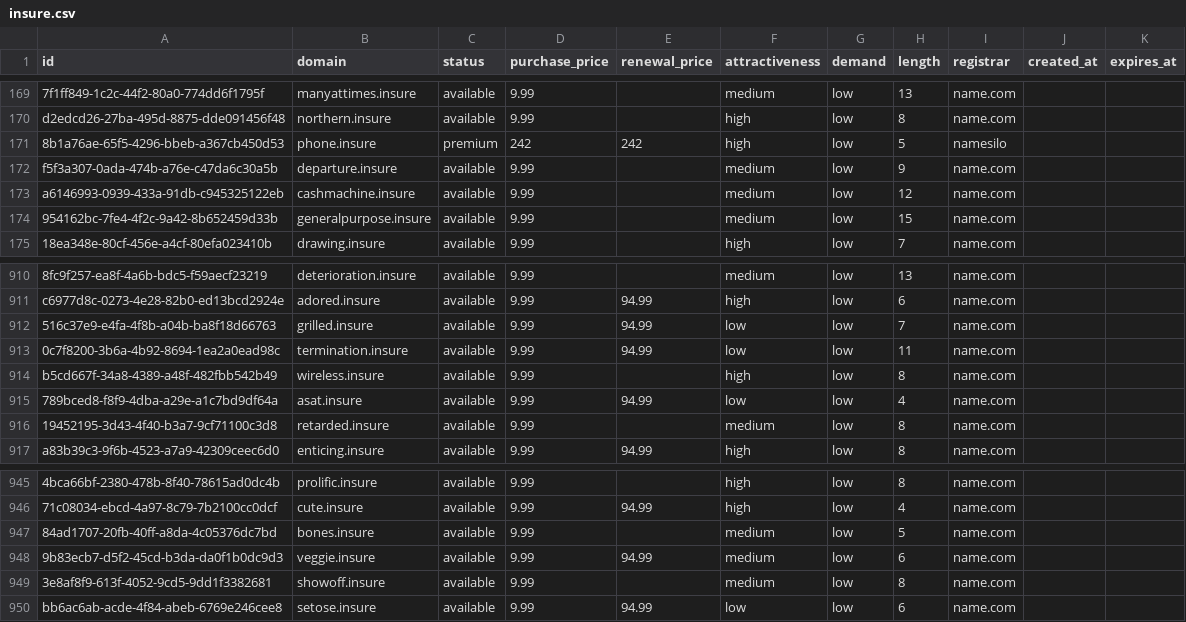
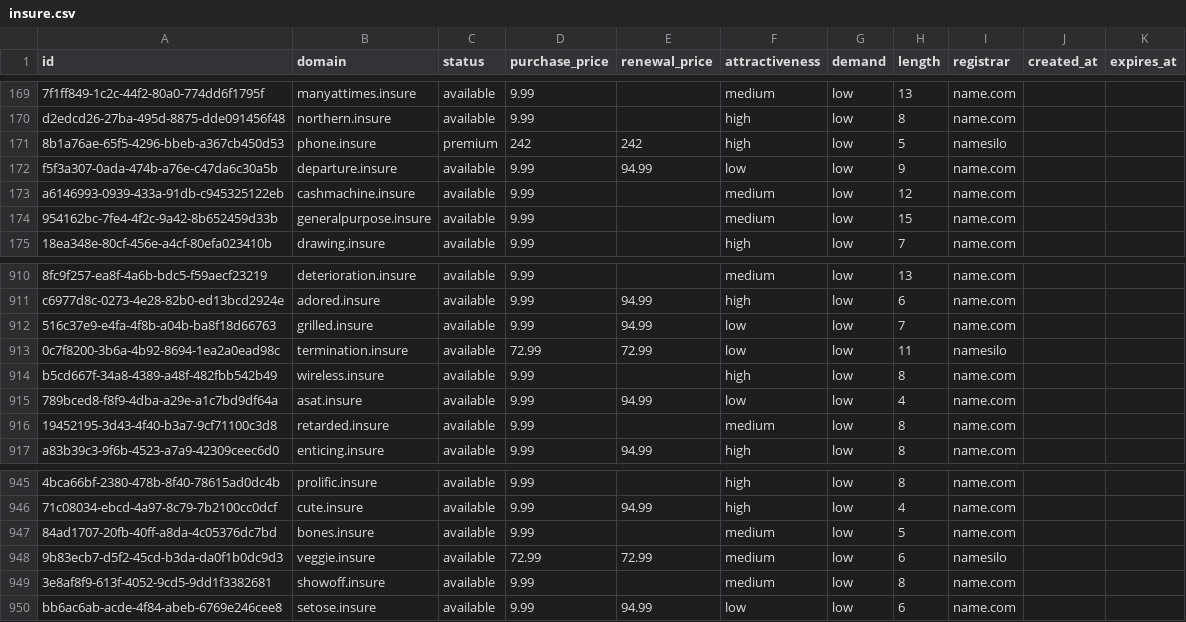
Before and after one commit to UniqueDomains/insure-oneword-domains, a CSV file: insure.csv, drawn as a sheet; only a part is shown, gaps mark what is left out; the diff covers the shown part only; the diff names each change by its address in the sheet, - before the commit and + after, or states it on an @@ line.

```diff
--- a/insure.csv
+++ b/insure.csv
-E172 (renewal_price): (empty)
+E172 (renewal_price): 94.99
-F172 (attractiveness): medium
+F172 (attractiveness): low
-D913 (purchase_price): 9.99
+D913 (purchase_price): 72.99
-E913 (renewal_price): 94.99
+E913 (renewal_price): 72.99
-I913 (registrar): name.com
+I913 (registrar): namesilo
-D948 (purchase_price): 9.99
+D948 (purchase_price): 72.99
-E948 (renewal_price): 94.99
+E948 (renewal_price): 72.99
-I948 (registrar): name.com
+I948 (registrar): namesilo
```
Also changed, not shown: 19 edited cells elsewhere in this file, 4 other files.
